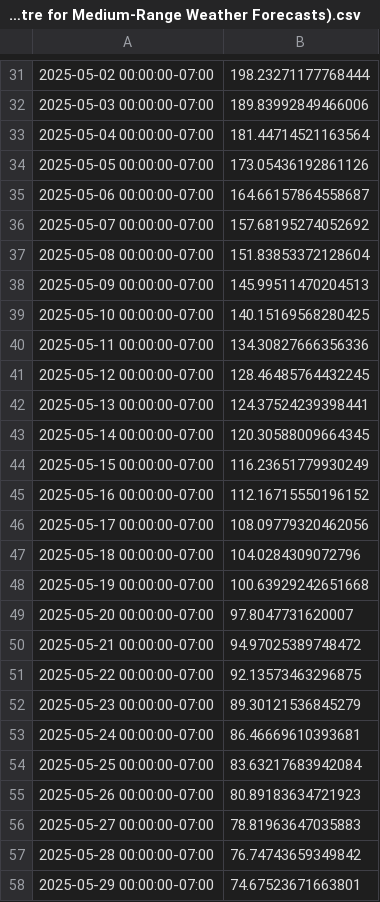
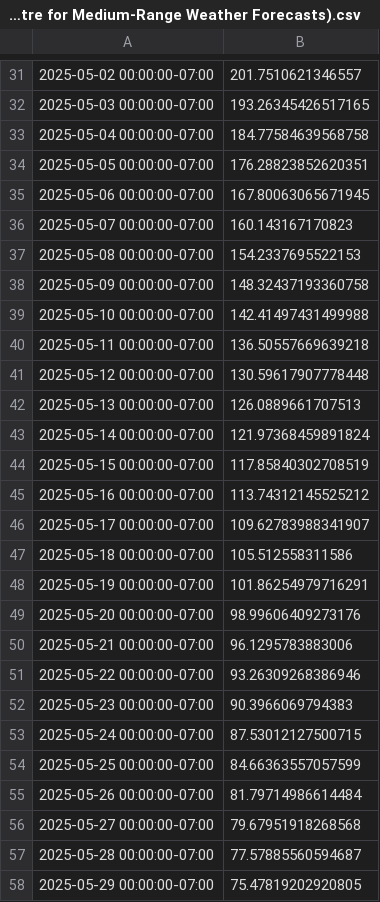
Before and after one commit to daviddralle/flow_projector, a CSV file: plots/projected_flow_11475800_20250403_ECMWF (European Centre for Medium-Range Weather Forecasts).csv, drawn as a sheet; only a part is shown, gaps mark what is left out; the diff covers the shown part only.

```diff
--- a/plots/projected_flow_11475800_20250403_ECMWF (European Centre for Medium-Range Weather Forecasts).csv
+++ b/plots/projected_flow_11475800_20250403_ECMWF (European Centre for Medium-Range Weather Forecasts).csv
@@ -31,28 +31,28 @@
-2025-05-02 00:00:00-07:00,198.23271177768444
-2025-05-03 00:00:00-07:00,189.83992849466006
-2025-05-04 00:00:00-07:00,181.44714521163564
-2025-05-05 00:00:00-07:00,173.05436192861126
-2025-05-06 00:00:00-07:00,164.66157864558687
-2025-05-07 00:00:00-07:00,157.68195274052692
-2025-05-08 00:00:00-07:00,151.83853372128604
-2025-05-09 00:00:00-07:00,145.99511470204513
-2025-05-10 00:00:00-07:00,140.15169568280425
-2025-05-11 00:00:00-07:00,134.30827666356336
-2025-05-12 00:00:00-07:00,128.46485764432245
-2025-05-13 00:00:00-07:00,124.37524239398441
-2025-05-14 00:00:00-07:00,120.30588009664345
-2025-05-15 00:00:00-07:00,116.23651779930249
-2025-05-16 00:00:00-07:00,112.16715550196152
-2025-05-17 00:00:00-07:00,108.09779320462056
-2025-05-18 00:00:00-07:00,104.0284309072796
-2025-05-19 00:00:00-07:00,100.63929242651668
-2025-05-20 00:00:00-07:00,97.8047731620007
-2025-05-21 00:00:00-07:00,94.97025389748472
-2025-05-22 00:00:00-07:00,92.13573463296875
-2025-05-23 00:00:00-07:00,89.30121536845279
-2025-05-24 00:00:00-07:00,86.46669610393681
-2025-05-25 00:00:00-07:00,83.63217683942084
-2025-05-26 00:00:00-07:00,80.89183634721923
-2025-05-27 00:00:00-07:00,78.81963647035883
-2025-05-28 00:00:00-07:00,76.74743659349842
-2025-05-29 00:00:00-07:00,74.67523671663801
+2025-05-02 00:00:00-07:00,201.7510621346557
+2025-05-03 00:00:00-07:00,193.26345426517165
+2025-05-04 00:00:00-07:00,184.77584639568758
+2025-05-05 00:00:00-07:00,176.28823852620351
+2025-05-06 00:00:00-07:00,167.80063065671945
+2025-05-07 00:00:00-07:00,160.143167170823
+2025-05-08 00:00:00-07:00,154.2337695522153
+2025-05-09 00:00:00-07:00,148.32437193360758
+2025-05-10 00:00:00-07:00,142.41497431499988
+2025-05-11 00:00:00-07:00,136.50557669639218
+2025-05-12 00:00:00-07:00,130.59617907778448
+2025-05-13 00:00:00-07:00,126.0889661707513
+2025-05-14 00:00:00-07:00,121.97368459891824
+2025-05-15 00:00:00-07:00,117.85840302708519
+2025-05-16 00:00:00-07:00,113.74312145525212
+2025-05-17 00:00:00-07:00,109.62783988341907
+2025-05-18 00:00:00-07:00,105.512558311586
+2025-05-19 00:00:00-07:00,101.86254979716291
+2025-05-20 00:00:00-07:00,98.99606409273176
+2025-05-21 00:00:00-07:00,96.1295783883006
+2025-05-22 00:00:00-07:00,93.26309268386946
+2025-05-23 00:00:00-07:00,90.3966069794383
+2025-05-24 00:00:00-07:00,87.53012127500715
+2025-05-25 00:00:00-07:00,84.66363557057599
+2025-05-26 00:00:00-07:00,81.79714986614484
+2025-05-27 00:00:00-07:00,79.67951918268568
+2025-05-28 00:00:00-07:00,77.57885560594687
+2025-05-29 00:00:00-07:00,75.47819202920805
```
Also changed, not shown: 31 edited cells elsewhere in this file, 2 other files.
